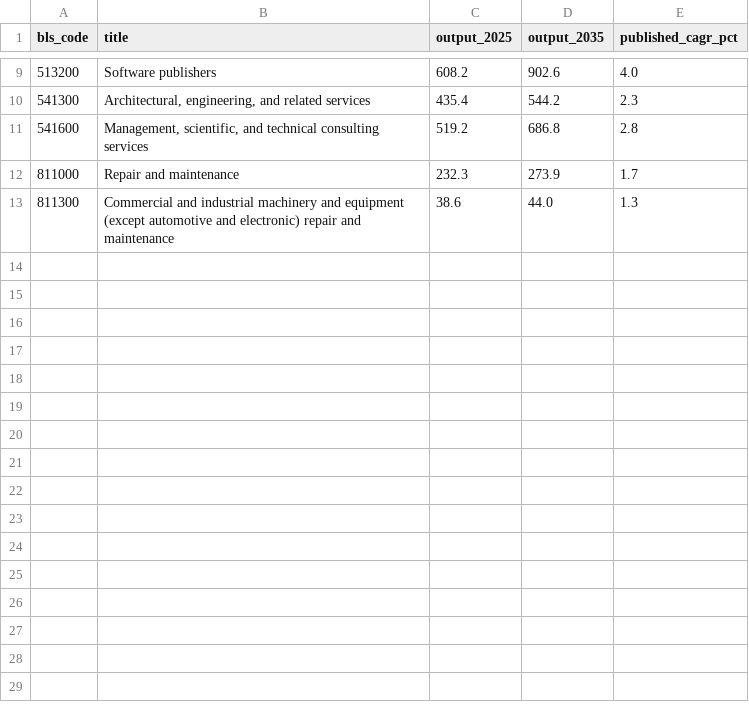
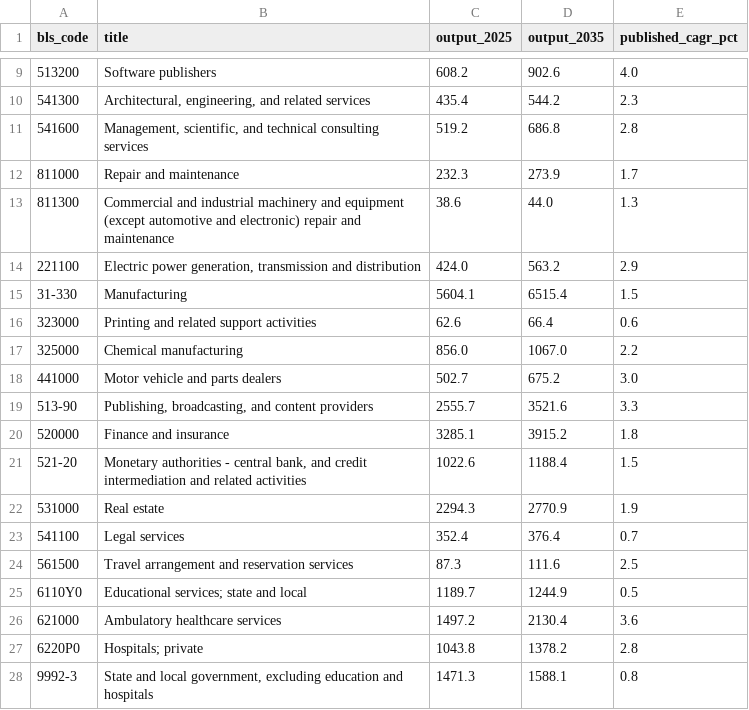
Before and after one commit to Ohowe24/investtech-hackathon, a CSV file: engine/input/outlook-bls-ep.csv, drawn as a sheet; only a part is shown, gaps mark what is left out; the diff names each change by its address in the sheet, - before the commit and + after, or states it on an @@ line.

```diff
--- a/engine/input/outlook-bls-ep.csv
+++ b/engine/input/outlook-bls-ep.csv
+row 14: 221100 | Electric power generation, transmission and distribution | 424.0 | 563.2 | 2.9
+row 15: 31-330 | Manufacturing | 5604.1 | 6515.4 | 1.5
+row 16: 323000 | Printing and related support activities | 62.6 | 66.4 | 0.6
+row 17: 325000 | Chemical manufacturing | 856.0 | 1067.0 | 2.2
+row 18: 441000 | Motor vehicle and parts dealers | 502.7 | 675.2 | 3.0
+row 19: 513-90 | Publishing, broadcasting, and content providers | 2555.7 | 3521.6 | 3.3
+row 20: 520000 | Finance and insurance | 3285.1 | 3915.2 | 1.8
+row 21: 521-20 | Monetary authorities - central bank, and credit intermediation and related activities | 1022.6 | 1188.4 | 1.5
+row 22: 531000 | Real estate | 2294.3 | 2770.9 | 1.9
+row 23: 541100 | Legal services | 352.4 | 376.4 | 0.7
+row 24: 561500 | Travel arrangement and reservation services | 87.3 | 111.6 | 2.5
+row 25: 6110Y0 | Educational services; state and local | 1189.7 | 1244.9 | 0.5
+row 26: 621000 | Ambulatory healthcare services | 1497.2 | 2130.4 | 3.6
+row 27: 6220P0 | Hospitals; private | 1043.8 | 1378.2 | 2.8
+row 28: 9992-3 | State and local government, excluding education and hospitals | 1471.3 | 1588.1 | 0.8
```
Also changed, not shown: engine/input/outlook-industry-map.csv, engine/input/outlook-labels.csv, 10 other files.
